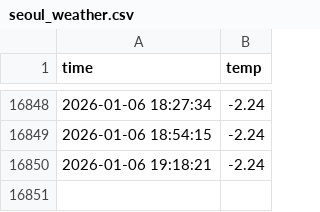
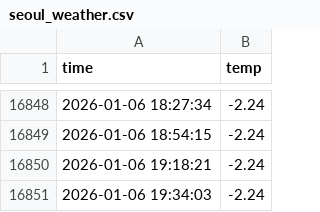
Before and after one commit to MEGA-MK05/seoul_weather_5m, a CSV file: seoul_weather.csv, drawn as a sheet; only a part is shown, gaps mark what is left out.

```diff
--- a/seoul_weather.csv
+++ b/seoul_weather.csv
@@ -16850 +16850,2 @@ time,temp
 2026-01-06 19:18:21,-2.24
+2026-01-06 19:34:03,-2.24
```
